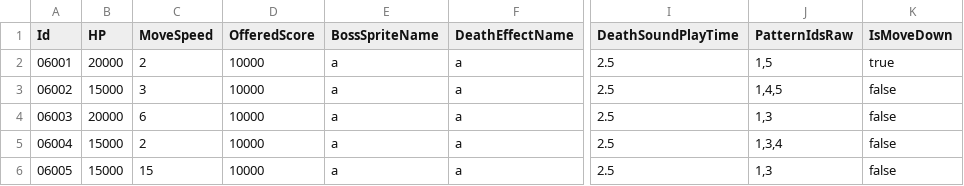
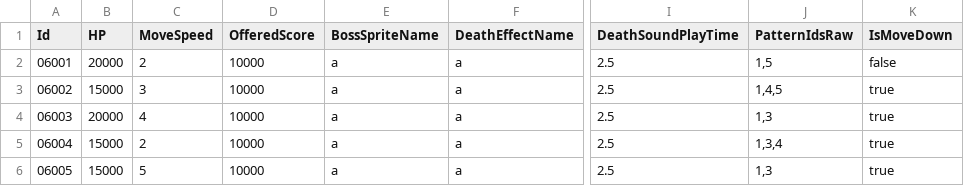
Before and after one commit to hayoung4277/UnityMiniProject, a CSV file: MiniProject/Assets/Resources/tables/BossTable.csv, drawn as a sheet; only a part is shown, gaps mark what is left out; the diff names each change by its address in the sheet, - before the commit and + after, or states it on an @@ line.

```diff
--- a/MiniProject/Assets/Resources/tables/BossTable.csv
+++ b/MiniProject/Assets/Resources/tables/BossTable.csv
-K2 (IsMoveDown): true
+K2 (IsMoveDown): false
-K3:K6 (IsMoveDown): false
+K3:K6 (IsMoveDown): true
-C4 (MoveSpeed): 6
+C4 (MoveSpeed): 4
-C6 (MoveSpeed): 15
+C6 (MoveSpeed): 5
```
Also changed, not shown: MiniProject/Assets/Resources/tables/NormalMonsterTable.csv, 34 other files.
